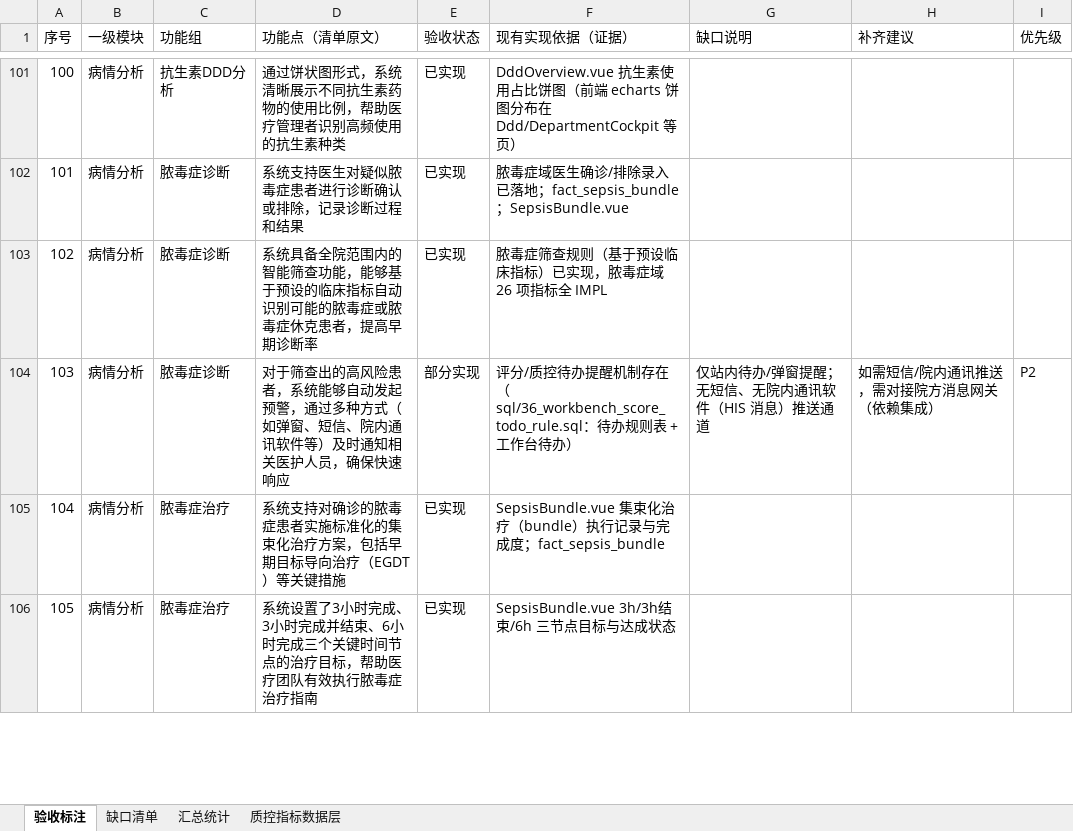
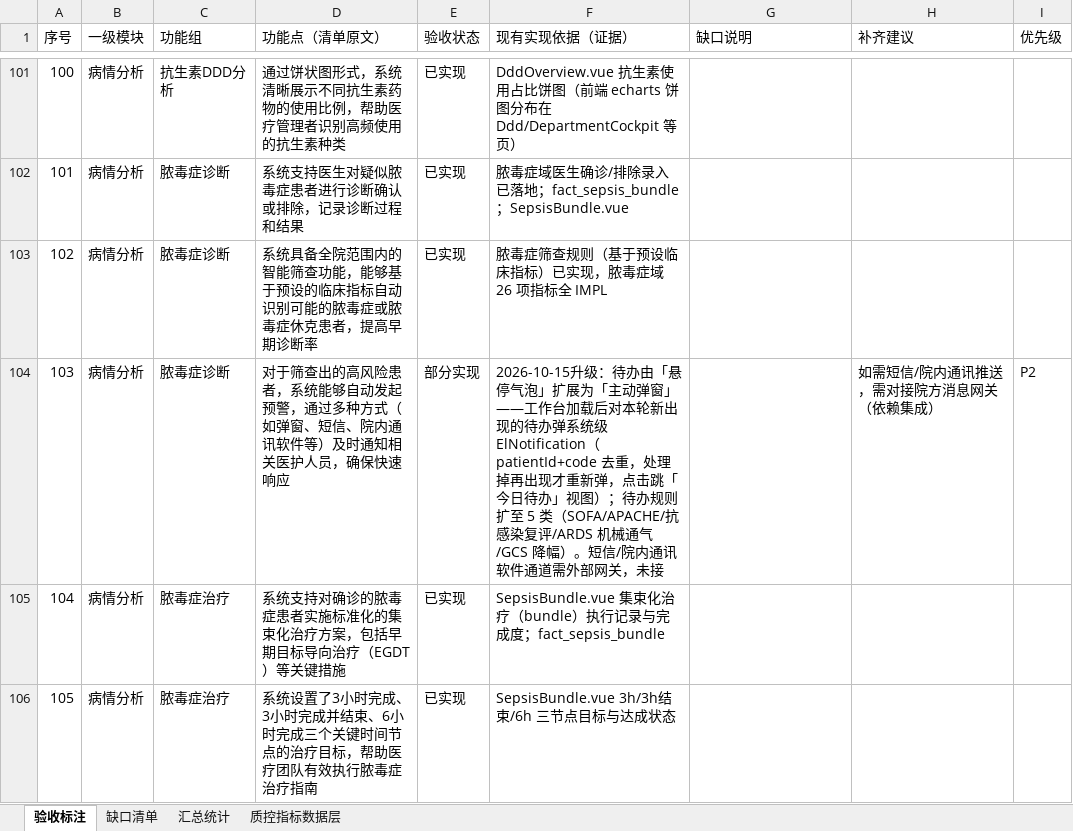
Before and after one commit to ModuDY/Zing-Doctor, an Excel workbook: docs/功能清单验收对照表.xlsx, sheet 验收标注, drawn as a sheet; only a part is shown, gaps mark what is left out; values as stored, in another font and other column widths than the file's, no borders; the diff covers the shown part only; the diff names each change by its address in the sheet, - before the commit and + after, or states it on an @@ line.

```diff
--- a/docs/功能清单验收对照表.xlsx (sheet 验收标注)
+++ b/docs/功能清单验收对照表.xlsx (sheet 验收标注)
-F104 (现有实现依据（证据）): 评分/质控待办提醒机制存在（sql/36_workbench_score_todo_rule.sql：待办规则表 + 工作台待办）
+F104 (现有实现依据（证据）): 2026-10-15升级：待办由「悬停气泡」扩展为「主动弹窗」——工作台加载后对本轮新出现的待办弹系统级 ElNotification（patientId+code 去重，处理掉再出现才重新弹，点击跳「今日待办」视图）；待办规则扩至 5 类（SOFA/APACHE/抗感染复评/ARDS 机械通气/GCS 降幅）。短信/院内通讯软件通道需外部网关，未接
-G104 (缺口说明): 仅站内待办/弹窗提醒；无短信、无院内通讯软件（HIS 消息）推送通道
+G104 (缺口说明): (empty)
```
Also changed, not shown: 6 edited cells elsewhere in this sheet, 15 other files.
